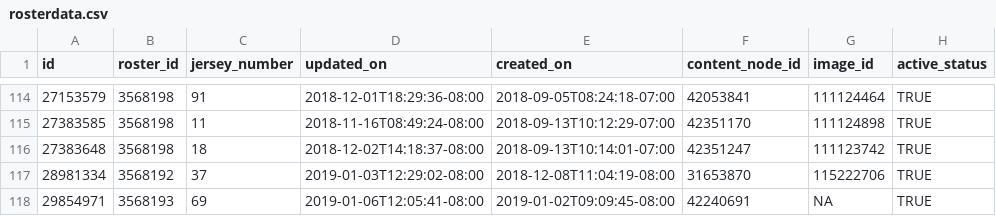
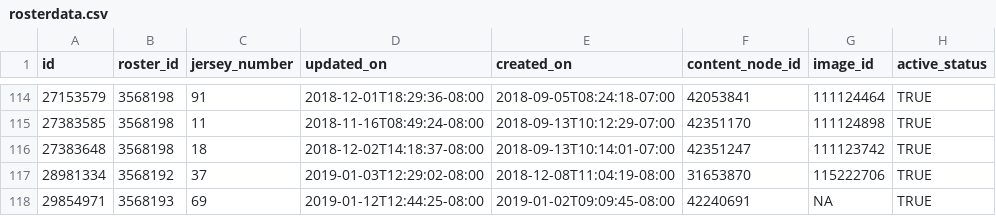
Before and after one commit to Aklongmuir/Even_Strength, a CSV file: data/rosterdata.csv, drawn as a sheet; only a part is shown, gaps mark what is left out; the diff names each change by its address in the sheet, - before the commit and + after, or states it on an @@ line.

```diff
--- a/data/rosterdata.csv
+++ b/data/rosterdata.csv
-D118 (updated_on): 2019-01-06T12:05:41-08:00
+D118 (updated_on): 2019-01-12T12:44:25-08:00
```
Also changed, not shown: data/playergames1819.csv, data/teamgames1819.csv, 1 other file.
